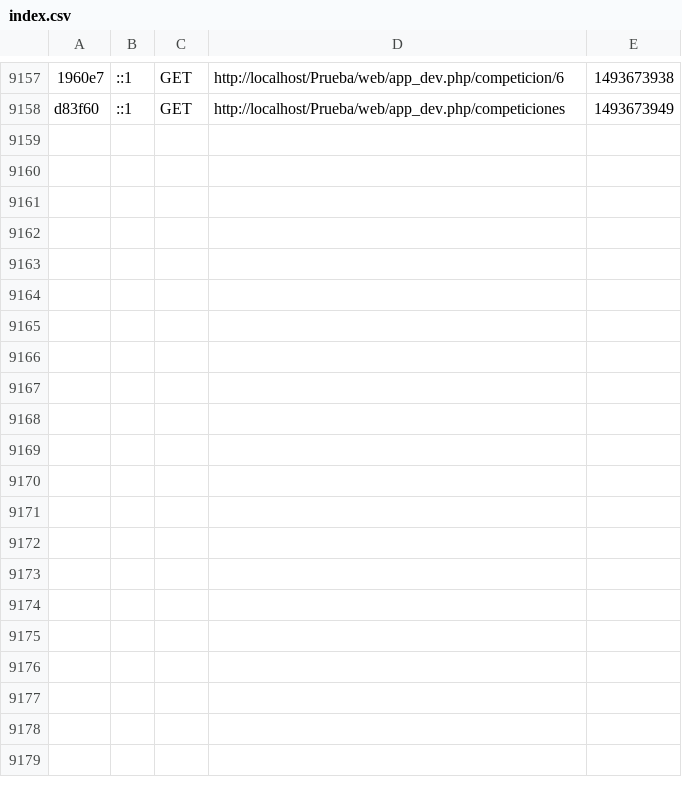
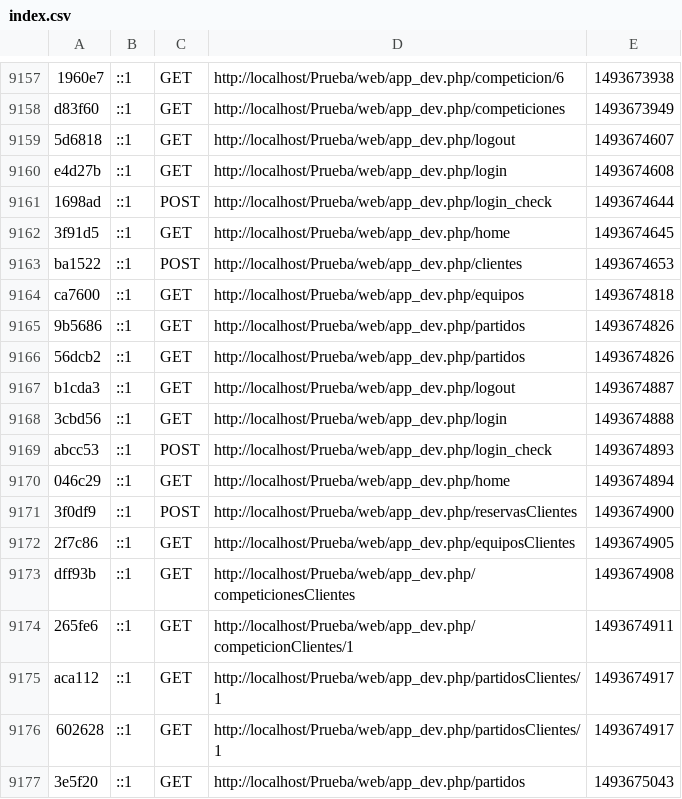
Before and after one commit to CarmeloRP93/Prueba, a CSV file: app/cache/dev/profiler/index.csv, drawn as a sheet; only a part is shown, gaps mark what is left out; the diff names each change by its address in the sheet, - before the commit and + after, or states it on an @@ line.

Commit message:
Validaciones de los formularios, cambios en routing,controladores y entidades, corregido cuando no existen partidos que mostrar

```diff
--- a/app/cache/dev/profiler/index.csv
+++ b/app/cache/dev/profiler/index.csv
+row 9159: 5d6818 | ::1 | GET | http://localhost/Prueba/web/app_dev.php/logout | 1493674607
+row 9160: e4d27b | ::1 | GET | http://localhost/Prueba/web/app_dev.php/login | 1493674608
+row 9161: 1698ad | ::1 | POST | http://localhost/Prueba/web/app_dev.php/login_check | 1493674644
+row 9162: 3f91d5 | ::1 | GET | http://localhost/Prueba/web/app_dev.php/home | 1493674645
+row 9163: ba1522 | ::1 | POST | http://localhost/Prueba/web/app_dev.php/clientes | 1493674653
+row 9164: ca7600 | ::1 | GET | http://localhost/Prueba/web/app_dev.php/equipos | 1493674818
+row 9165: 9b5686 | ::1 | GET | http://localhost/Prueba/web/app_dev.php/partidos | 1493674826
+row 9166: 56dcb2 | ::1 | GET | http://localhost/Prueba/web/app_dev.php/partidos | 1493674826
+row 9167: b1cda3 | ::1 | GET | http://localhost/Prueba/web/app_dev.php/logout | 1493674887
+row 9168: 3cbd56 | ::1 | GET | http://localhost/Prueba/web/app_dev.php/login | 1493674888
+row 9169: abcc53 | ::1 | POST | http://localhost/Prueba/web/app_dev.php/login_check | 1493674893
+row 9170: 046c29 | ::1 | GET | http://localhost/Prueba/web/app_dev.php/home | 1493674894
+row 9171: 3f0df9 | ::1 | POST | http://localhost/Prueba/web/app_dev.php/reservasClientes | 1493674900
+row 9172: 2f7c86 | ::1 | GET | http://localhost/Prueba/web/app_dev.php/equiposClientes | 1493674905
+row 9173: dff93b | ::1 | GET | http://localhost/Prueba/web/app_dev.php/competicionesClientes | 1493674908
+row 9174: 265fe6 | ::1 | GET | http://localhost/Prueba/web/app_dev.php/competicionClientes/1 | 1493674911
+row 9175: aca112 | ::1 | GET | http://localhost/Prueba/web/app_dev.php/partidosClientes/1 | 1493674917
+row 9176: 602628 | ::1 | GET | http://localhost/Prueba/web/app_dev.php/partidosClientes/1 | 1493674917
+row 9177: 3e5f20 | ::1 | GET | http://localhost/Prueba/web/app_dev.php/partidos | 1493675043
```
Also changed, not shown: 27 other files.
